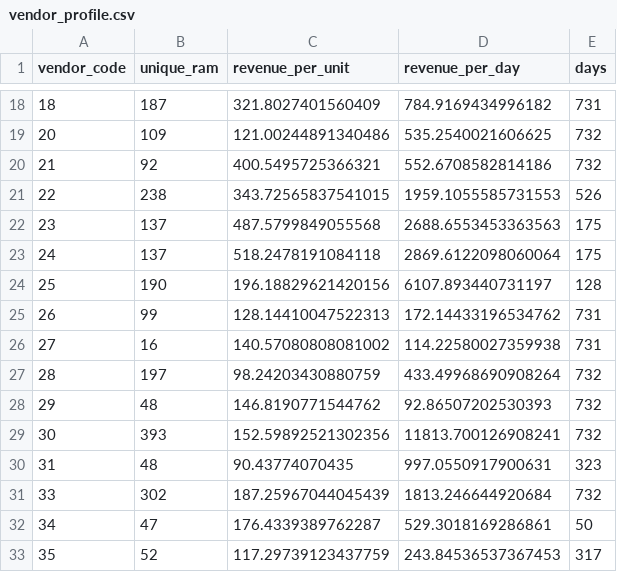
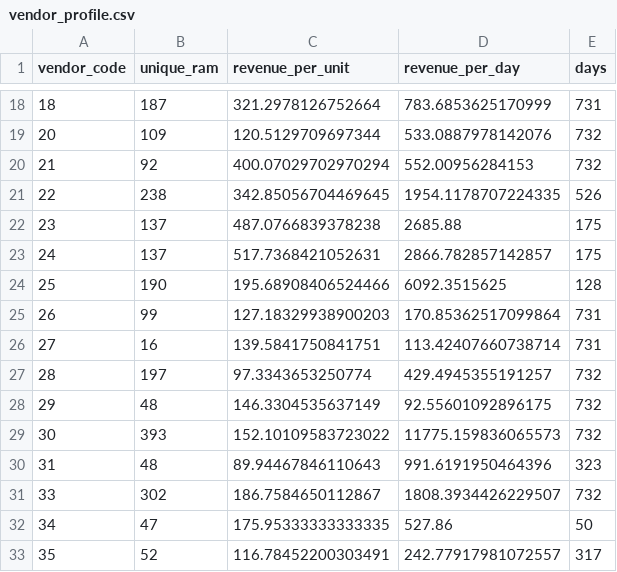
Before and after one commit to orientino/analysis-ram-vendors, a CSV file: data/profile/vendor_profile.csv, drawn as a sheet; only a part is shown, gaps mark what is left out; the diff covers the shown part only.

```diff
--- a/data/profile/vendor_profile.csv
+++ b/data/profile/vendor_profile.csv
@@ -18,16 +18,16 @@ vendor_code,unique_ram,revenue_per_unit,revenue_per_day,days
-18,187,321.8027401560409,784.9169434996182,731
-20,109,121.00244891340486,535.2540021606625,732
-21,92,400.5495725366321,552.6708582814186,732
-22,238,343.72565837541015,1959.1055585731553,526
-23,137,487.5799849055568,2688.6553453363563,175
-24,137,518.2478191084118,2869.6122098060064,175
-25,190,196.18829621420156,6107.893440731197,128
-26,99,128.14410047522313,172.14433196534762,731
-27,16,140.57080808081002,114.22580027359938,731
-28,197,98.24203430880759,433.49968690908264,732
-29,48,146.8190771544762,92.86507202530393,732
-30,393,152.59892521302356,11813.700126908241,732
-31,48,90.43774070435,997.0550917900631,323
-33,302,187.25967044045439,1813.246644920684,732
-34,47,176.4339389762287,529.3018169286861,50
-35,52,117.29739123437759,243.84536537367453,317
+18,187,321.2978126752664,783.6853625170999,731
+20,109,120.5129709697344,533.0887978142076,732
+21,92,400.07029702970294,552.00956284153,732
+22,238,342.85056704469645,1954.1178707224335,526
+23,137,487.0766839378238,2685.88,175
+24,137,517.7368421052631,2866.782857142857,175
+25,190,195.68908406524466,6092.3515625,128
+26,99,127.18329938900203,170.85362517099864,731
+27,16,139.5841750841751,113.42407660738714,731
+28,197,97.3343653250774,429.4945355191257,732
+29,48,146.3304535637149,92.55601092896175,732
+30,393,152.10109583723022,11775.159836065573,732
+31,48,89.94467846110643,991.6191950464396,323
+33,302,186.7584650112867,1808.3934426229507,732
+34,47,175.95333333333335,527.86,50
+35,52,116.78452200303491,242.77917981072557,317
```
Also changed, not shown: 120 edited cells elsewhere in this file, data/profile/vendor_profile_log.csv, 44 other files.
